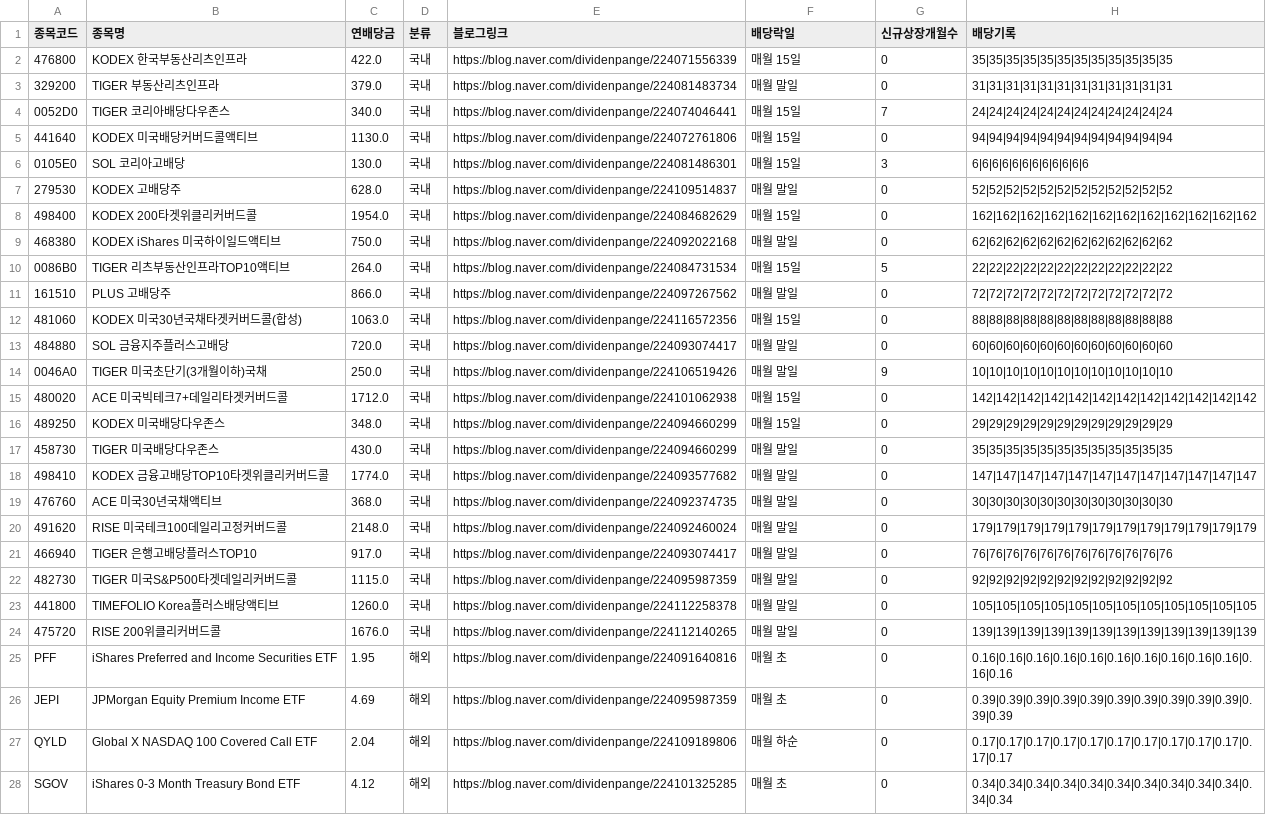
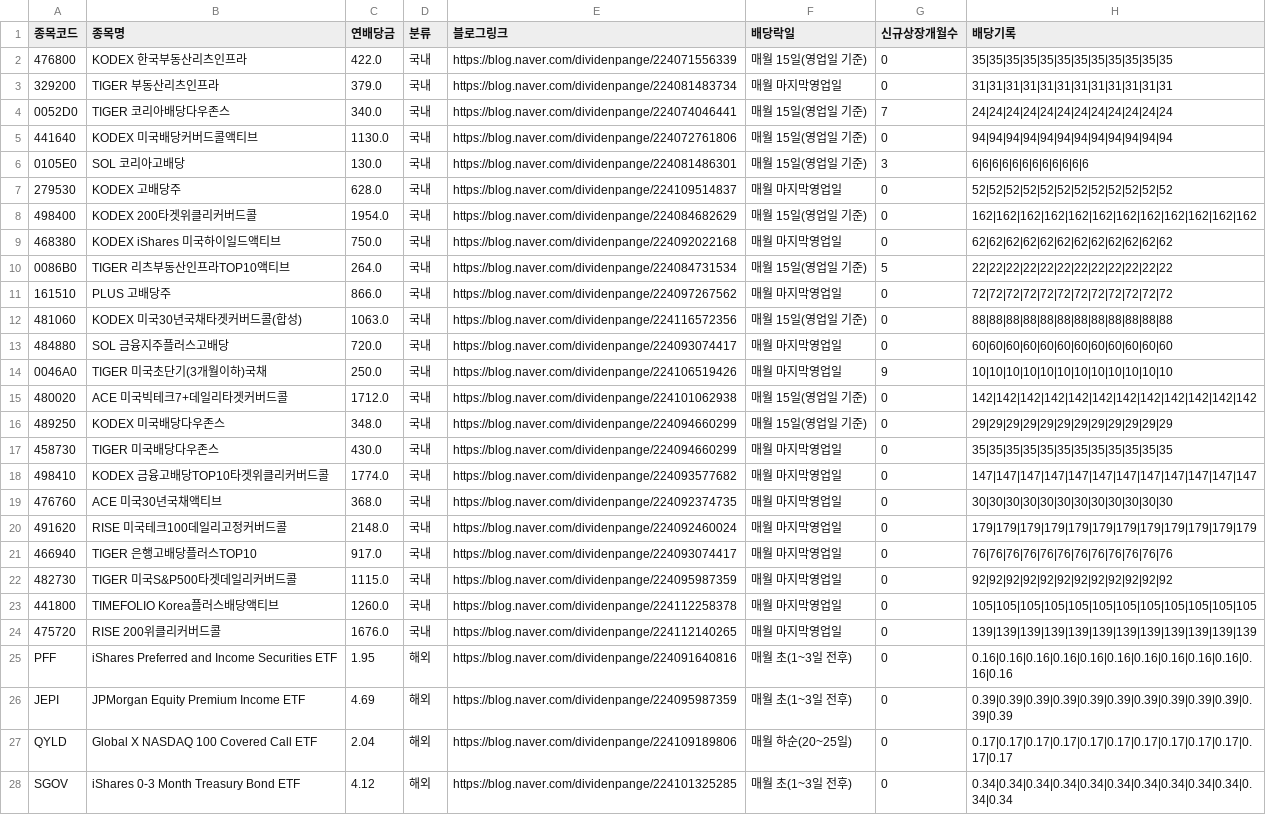
Before and after one commit to broadcast777/my-dividend-app, a CSV file: stocks.csv, drawn as a sheet; only a part is shown; the diff covers the shown part only; the diff names each change by its address in the sheet, - before the commit and + after, or states it on an @@ line.

Commit message:
Update stocks.csv

```diff
--- a/stocks.csv
+++ b/stocks.csv
-F2 (배당락일): 매월 15일
+F2 (배당락일): 매월 15일(영업일 기준)
-F3 (배당락일): 매월 말일
+F3 (배당락일): 매월 마지막영업일
-F4:F6 (배당락일): 매월 15일
+F4:F6 (배당락일): 매월 15일(영업일 기준)
-F7 (배당락일): 매월 말일
+F7 (배당락일): 매월 마지막영업일
-F8 (배당락일): 매월 15일
+F8 (배당락일): 매월 15일(영업일 기준)
-F9 (배당락일): 매월 말일
+F9 (배당락일): 매월 마지막영업일
-F10 (배당락일): 매월 15일
+F10 (배당락일): 매월 15일(영업일 기준)
-F11 (배당락일): 매월 말일
+F11 (배당락일): 매월 마지막영업일
-F12 (배당락일): 매월 15일
+F12 (배당락일): 매월 15일(영업일 기준)
-F13:F14 (배당락일): 매월 말일
+F13:F14 (배당락일): 매월 마지막영업일
-F15:F16 (배당락일): 매월 15일
+F15:F16 (배당락일): 매월 15일(영업일 기준)
-F17:F24 (배당락일): 매월 말일
+F17:F24 (배당락일): 매월 마지막영업일
-F25:F26 (배당락일): 매월 초
+F25:F26 (배당락일): 매월 초(1~3일 전후)
-F27 (배당락일): 매월 하순
+F27 (배당락일): 매월 하순(20~25일)
-F28 (배당락일): 매월 초
+F28 (배당락일): 매월 초(1~3일 전후)
```
Also changed, not shown: 16 edited cells elsewhere in this file.
